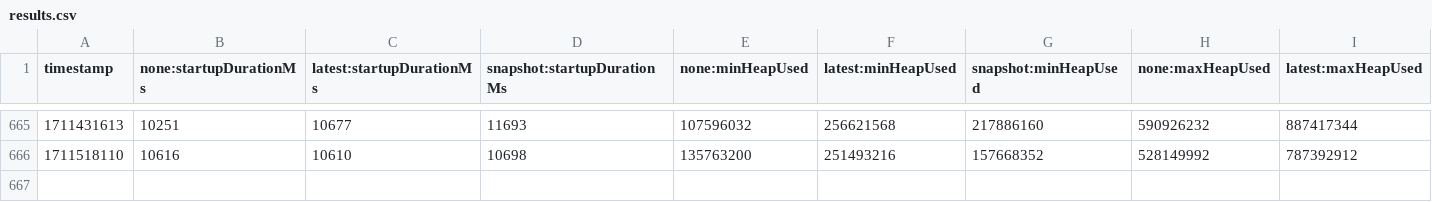
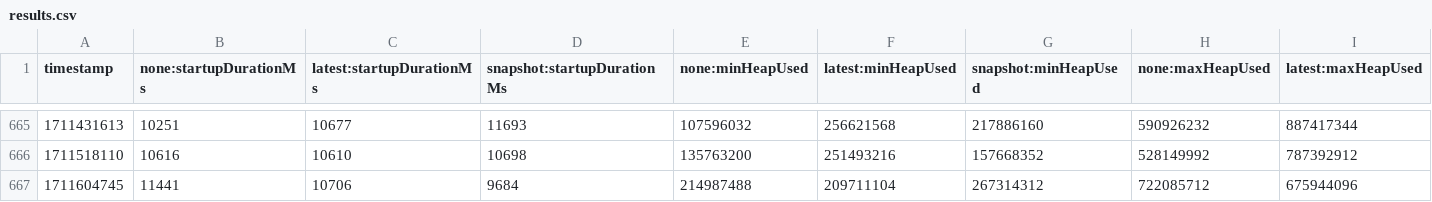
Before and after one commit to jenarros/opentelemetry-java-instrumentation, a CSV file: benchmark-overhead/results/release/results.csv, drawn as a sheet; only a part is shown, gaps mark what is left out; rows hold the shown columns only; the diff names each change by its address in the sheet, - before the commit and + after, or states it on an @@ line.

```diff
--- a/benchmark-overhead/results/release/results.csv
+++ b/benchmark-overhead/results/release/results.csv
+row 667: 1711604745 | 11441 | 10706 | 9684 | 214987488 | 209711104 | 267314312 | 722085712 | 675944096
```
Also changed, not shown: 1 other file.
